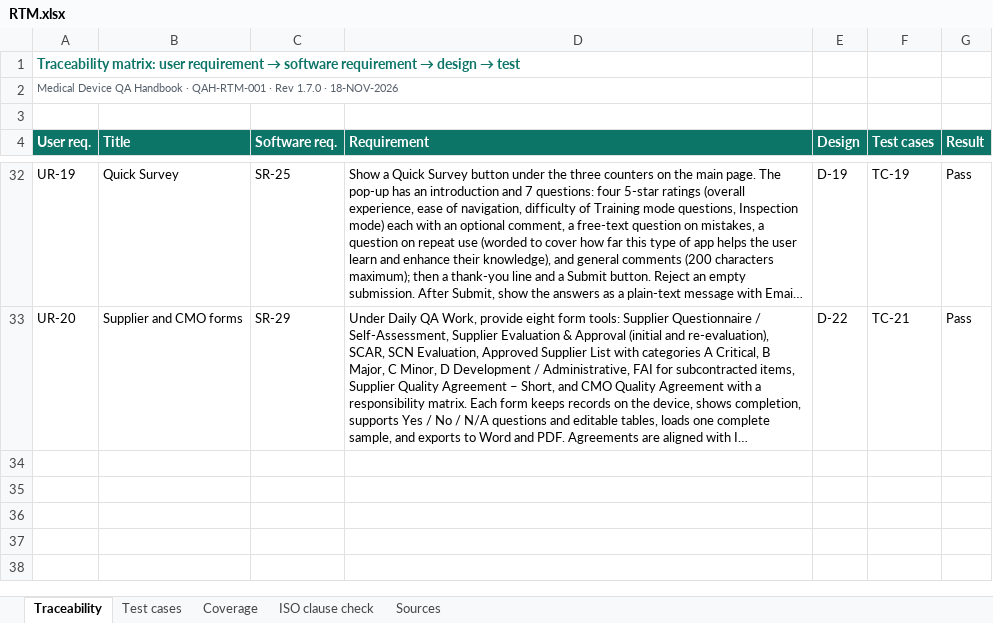
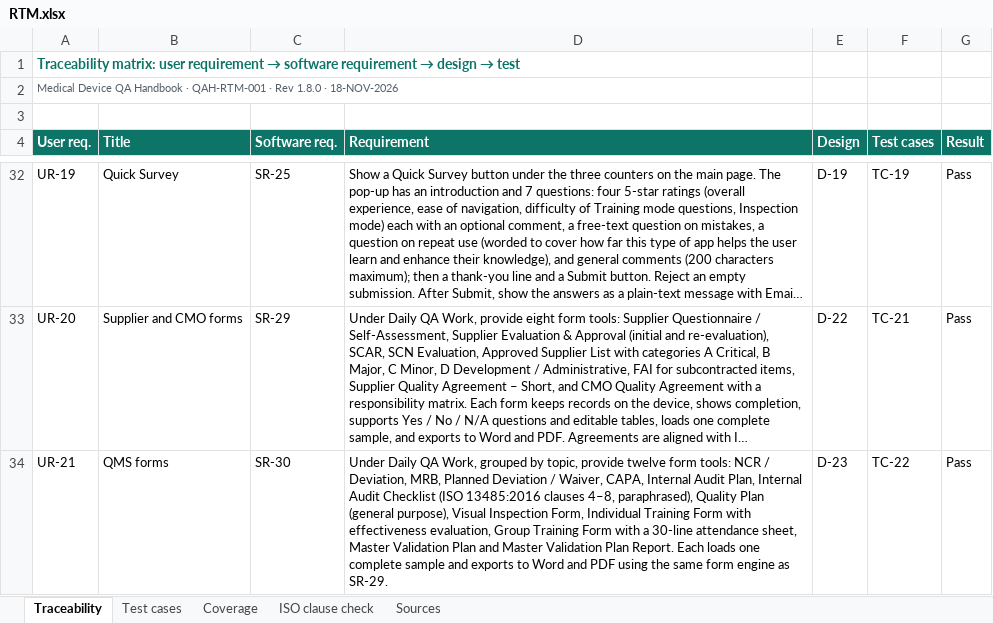
Before and after one commit to artisseri12asaf/qms-refresher, an Excel workbook: vv/RTM.xlsx, sheet Traceability, drawn as a sheet; only a part is shown, gaps mark what is left out; long unchanged cells end in …; values as stored, in another font and other column widths than the file's, no borders; the diff names each change by its address in the sheet, - before the commit and + after, or states it on an @@ line.

```diff
--- a/vv/RTM.xlsx (sheet Traceability)
+++ b/vv/RTM.xlsx (sheet Traceability)
-A2 (User req.): …· Rev 1.7.0 · 18-NOV-2026
+A2 (User req.): …· Rev 1.8.0 · 18-NOV-2026
+row 34: UR-21 | QMS forms | SR-30 | Under Daily QA Work, grouped by topic, provide twelve form tools: NCR / Deviation, MRB, Planned Deviation / Waiver, CAPA, Internal Audit Plan, Internal Audit Checklist (ISO 13485:2016 clauses 4–8, paraphrased), Quality Plan (general purpose), Visual Inspection Form, Individual Training Form with effectiveness evaluation, Group Training Form with a 30-line attendance sheet, Master Validation Plan and Master Validation Plan Report. Each loads one complete sample and exports to Word and PDF using the same form engine as SR-29. | D-23 | TC-22 | Pass
```
Also changed, not shown: sheet Test cases, sheet Coverage, sheet Sources, sheet ISO clause check, 13 other files.
